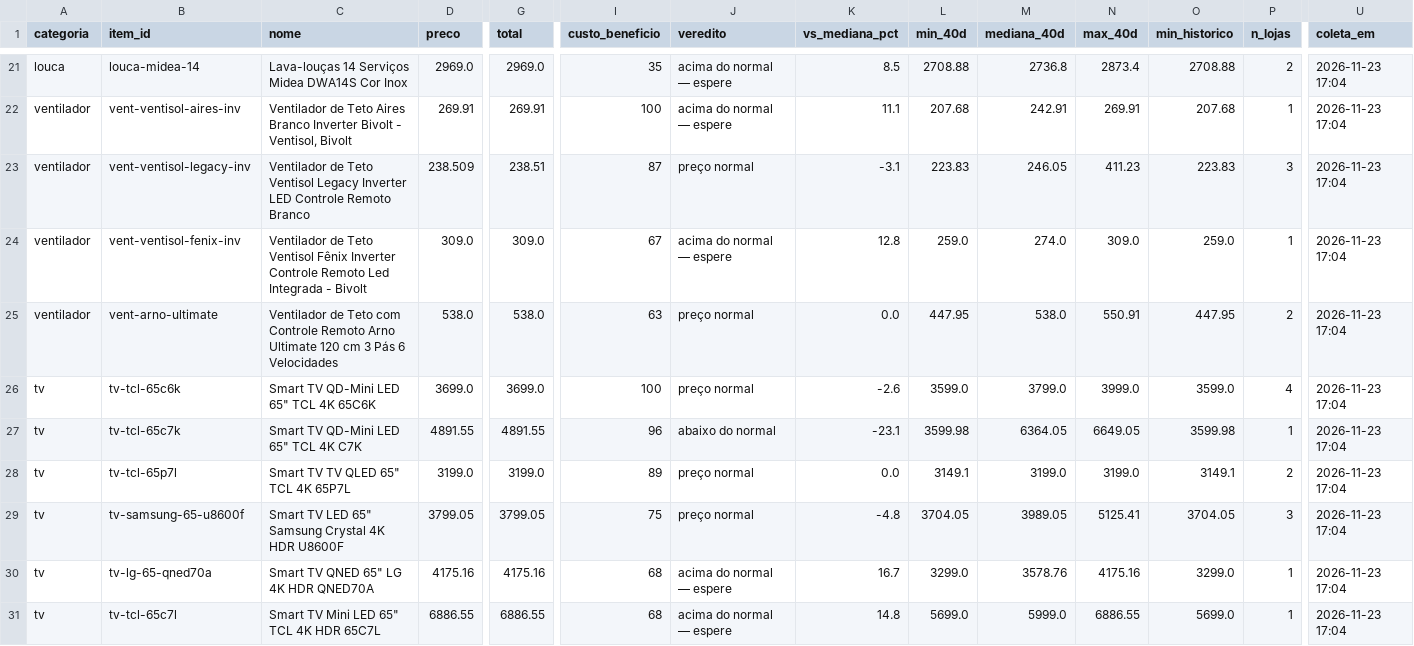
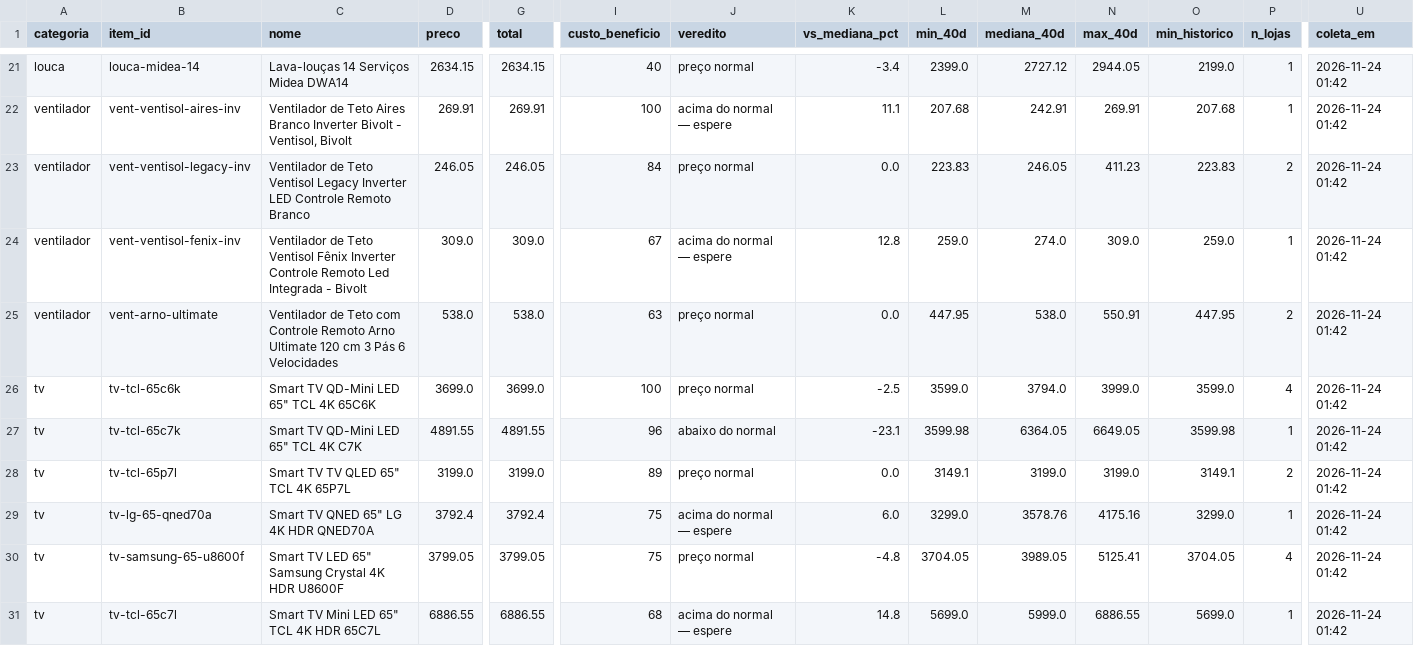
Before and after one commit to gvma/black-friday-scraping-mudanca, a CSV file: dados/resumo_atual.csv, drawn as a sheet; only a part is shown, gaps mark what is left out; removed rows and columns are numbered as before the commit, all else as after; rows hold the shown columns only; the diff covers the shown part only; the diff names each change by its address in the sheet, - before the commit and + after, or states it on an @@ line.

```diff
--- a/dados/resumo_atual.csv
+++ b/dados/resumo_atual.csv
-C21 (nome): Lava-louças 14 Serviços Midea DWA14S Cor Inox
+C21 (nome): Lava-louças 14 Serviços Midea DWA14
-D21 (preco): 2969.0
+D21 (preco): 2634.15
-G21 (total): 2969.0
+G21 (total): 2634.15
-I21 (custo_beneficio): 35
+I21 (custo_beneficio): 40
-J21 (veredito): acima do normal — espere
+J21 (veredito): preço normal
-K21 (vs_mediana_pct): 8.5
+K21 (vs_mediana_pct): -3.4
-L21 (min_40d): 2708.88
+L21 (min_40d): 2399.0
-M21 (mediana_40d): 2736.8
+M21 (mediana_40d): 2727.12
-N21 (max_40d): 2873.4
+N21 (max_40d): 2944.05
-O21 (min_historico): 2708.88
+O21 (min_historico): 2199.0
-P21 (n_lojas): 2
+P21 (n_lojas): 1
-U21:U28 (coleta_em): 2026-11-23 17:04
+U21:U28 (coleta_em): 2026-11-24 01:42
-D23 (preco): 238.509
+D23 (preco): 246.05
-G23 (total): 238.51
+G23 (total): 246.05
-I23 (custo_beneficio): 87
+I23 (custo_beneficio): 84
-K23 (vs_mediana_pct): -3.1
+K23 (vs_mediana_pct): 0.0
-P23 (n_lojas): 3
+P23 (n_lojas): 2
-K26 (vs_mediana_pct): -2.6
+K26 (vs_mediana_pct): -2.5
-M26 (mediana_40d): 3799.0
+M26 (mediana_40d): 3794.0
+row 29: tv | tv-lg-65-qned70a | Smart TV QNED 65" LG 4K HDR QNED70A | 3792.4 | 3792.4 | 75 | acima do normal — espere | 6.0 | 3299.0 | 3578.76 | 4175.16 | 3299.0 | 1 | 2026-11-24 01:42
-P30 (n_lojas): 3
+P30 (n_lojas): 4
-U30 (coleta_em): 2026-11-23 17:04
+U30 (coleta_em): 2026-11-24 01:42
-row 30: tv | tv-lg-65-qned70a | Smart TV QNED 65" LG 4K HDR QNED70A | 4175.16 | 4175.16 | 68 | acima do normal — espere | 16.7 | 3299.0 | 3578.76 | 4175.16 | 3299.0 | 1 | 2026-11-23 17:04
-U31 (coleta_em): 2026-11-23 17:04
+U31 (coleta_em): 2026-11-24 01:42
```
Also changed, not shown: 1 added row, 1 removed row and 48 edited cells elsewhere in this file, dados/historico.csv, 4 other files.
